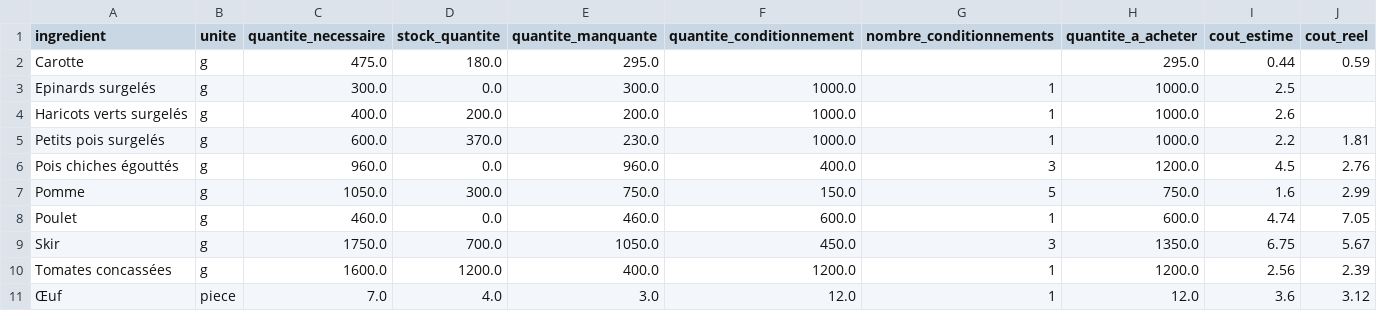
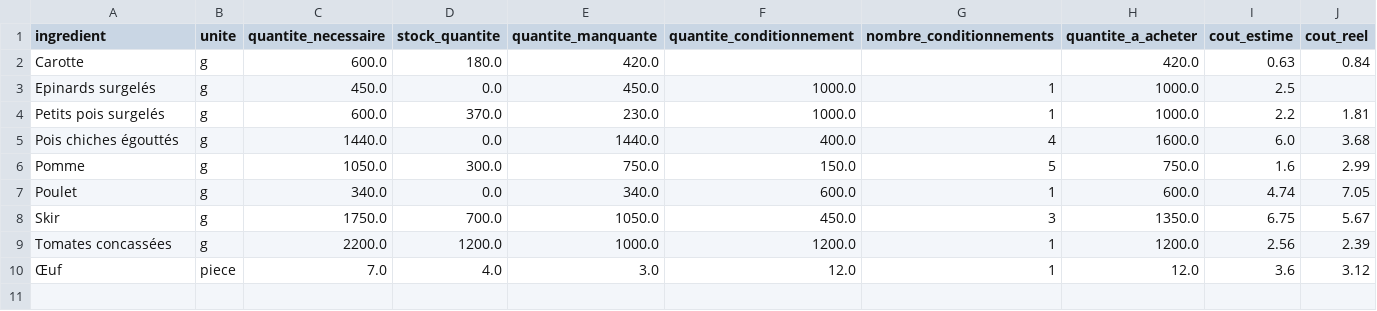
Before and after one commit to Thomas-Toignons/CookingBook, a CSV file: docs/courses.csv, drawn as a sheet.

```diff
--- a/docs/courses.csv
+++ b/docs/courses.csv
@@ -1,11 +1,10 @@
 ingredient;unite;quantite_necessaire;stock_quantite;quantite_manquante;quantite_conditionnement;nombre_conditionnements;quantite_a_acheter;cout_estime;cout_reel
-Carotte;g;475.0;180.0;295.0;;;295.0;0.44;0.59
-Epinards surgelés;g;300.0;0.0;300.0;1000.0;1;1000.0;2.5;
-Haricots verts surgelés;g;400.0;200.0;200.0;1000.0;1;1000.0;2.6;
+Carotte;g;600.0;180.0;420.0;;;420.0;0.63;0.84
+Epinards surgelés;g;450.0;0.0;450.0;1000.0;1;1000.0;2.5;
 Petits pois surgelés;g;600.0;370.0;230.0;1000.0;1;1000.0;2.2;1.81
-Pois chiches égouttés;g;960.0;0.0;960.0;400.0;3;1200.0;4.5;2.76
+Pois chiches égouttés;g;1440.0;0.0;1440.0;400.0;4;1600.0;6.0;3.68
 Pomme;g;1050.0;300.0;750.0;150.0;5;750.0;1.6;2.99
-Poulet;g;460.0;0.0;460.0;600.0;1;600.0;4.74;7.05
+Poulet;g;340.0;0.0;340.0;600.0;1;600.0;4.74;7.05
 Skir;g;1750.0;700.0;1050.0;450.0;3;1350.0;6.75;5.67
-Tomates concassées;g;1600.0;1200.0;400.0;1200.0;1;1200.0;2.56;2.39
+Tomates concassées;g;2200.0;1200.0;1000.0;1200.0;1;1200.0;2.56;2.39
 Œuf;piece;7.0;4.0;3.0;12.0;1;12.0;3.6;3.12
```
Also changed, not shown: 2 other files.
